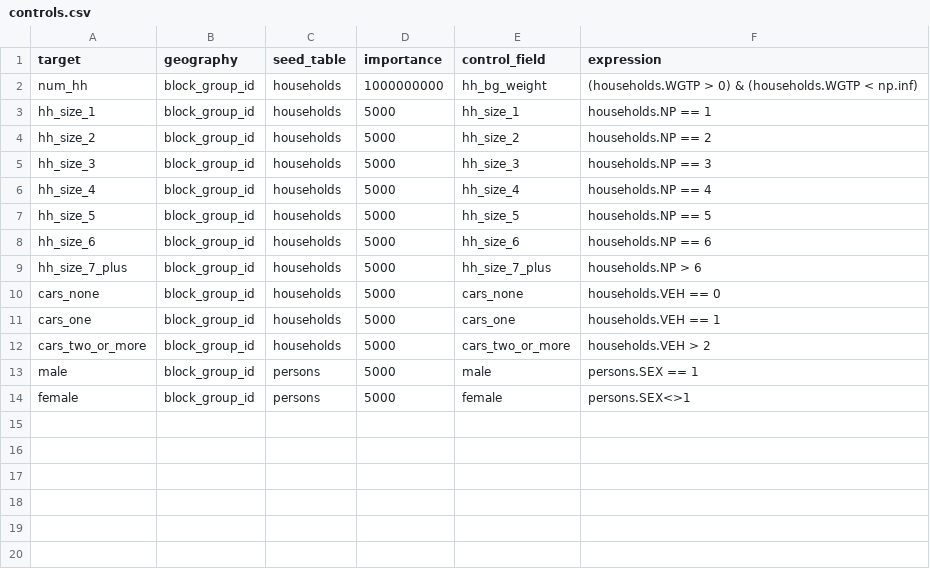
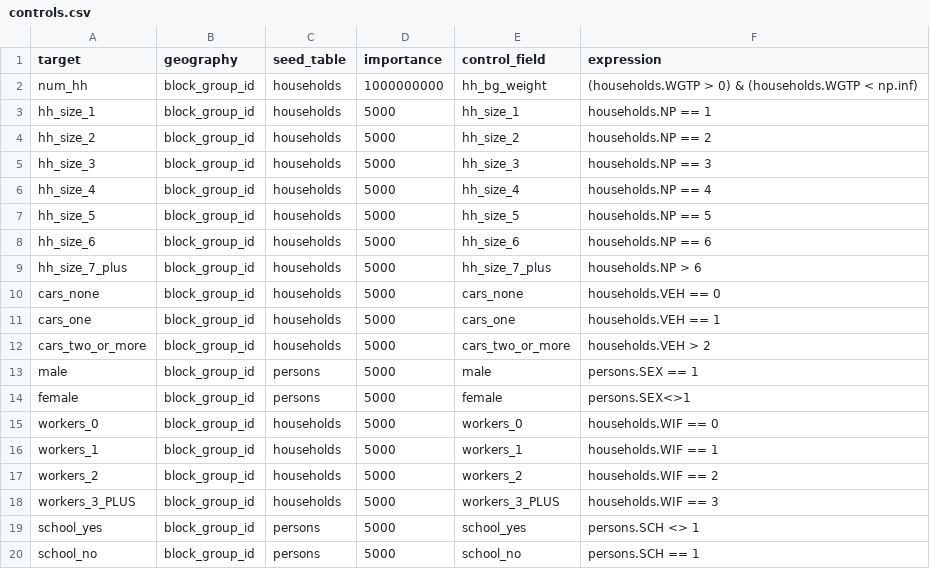
Before and after one commit to psrc/populationsim, a CSV file: psrc/configs/controls.csv, drawn as a sheet; the diff names each change by its address in the sheet, - before the commit and + after, or states it on an @@ line.

Commit message:
Adding additional notebooks and controls

```diff
--- a/psrc/configs/controls.csv
+++ b/psrc/configs/controls.csv
+row 15: workers_0 | block_group_id | households | 5000 | workers_0 | households.WIF == 0
+row 16: workers_1 | block_group_id | households | 5000 | workers_1 | households.WIF == 1
+row 17: workers_2 | block_group_id | households | 5000 | workers_2 | households.WIF == 2
+row 18: workers_3_PLUS | block_group_id | households | 5000 | workers_3_PLUS | households.WIF == 3
+row 19: school_yes | block_group_id | persons | 5000 | school_yes | persons.SCH <> 1
+row 20: school_no | block_group_id | persons | 5000 | school_no | persons.SCH == 1
```
Also changed, not shown: 3 other files.
